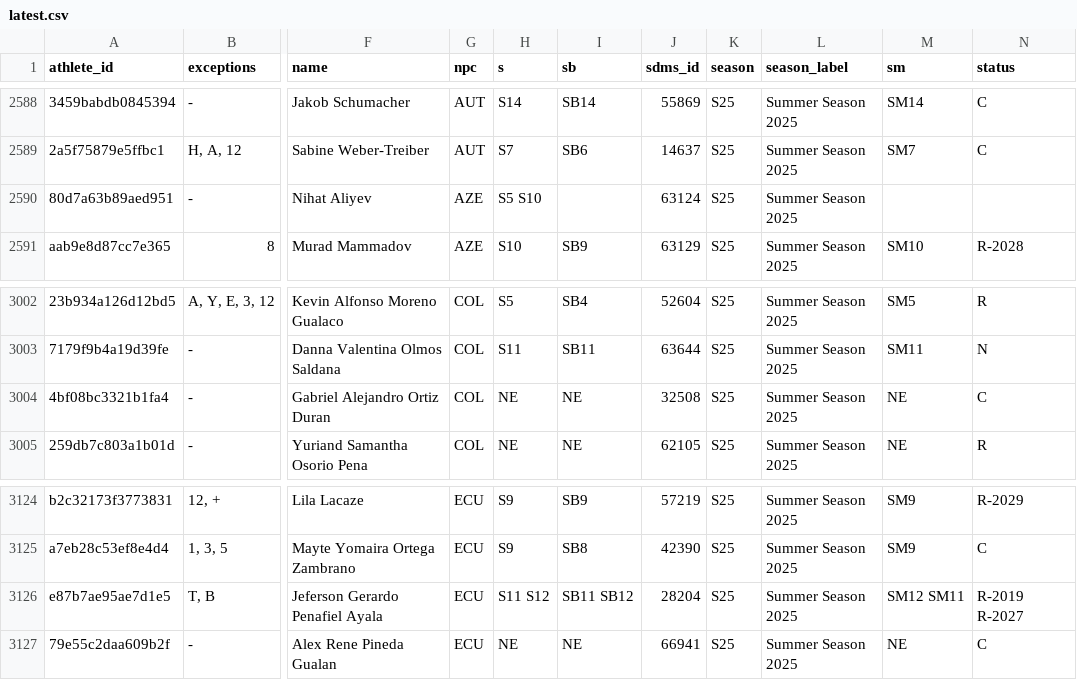
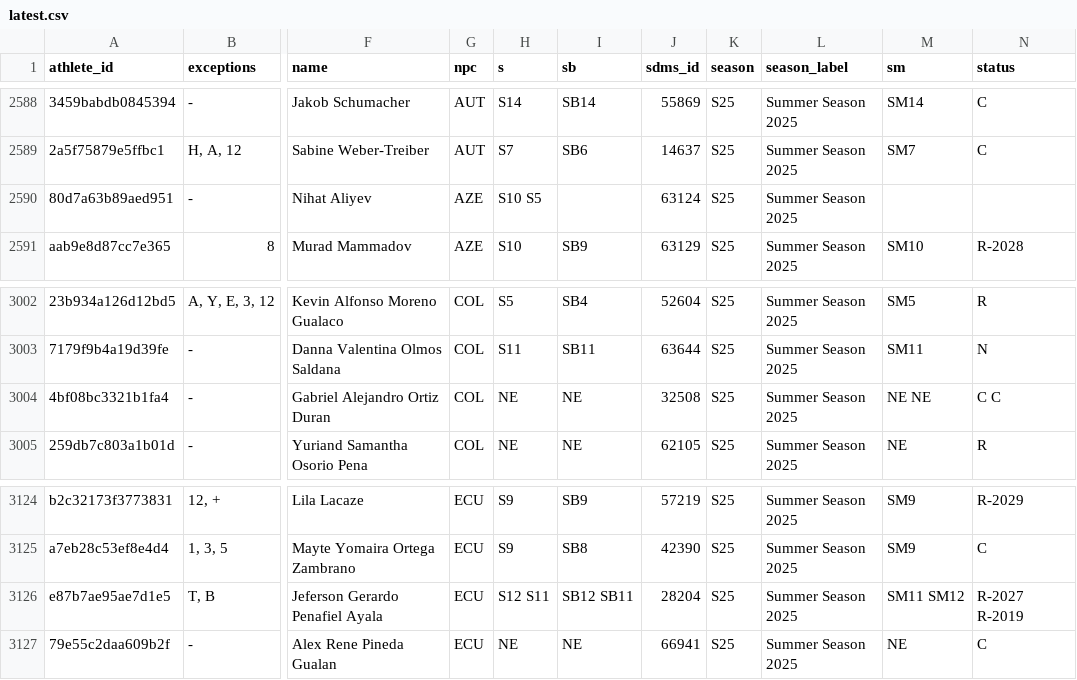
Before and after one commit to OpenWaterXT/1, a CSV file: data/latest.csv, drawn as a sheet; only a part is shown, gaps mark what is left out; the diff names each change by its address in the sheet, - before the commit and + after, or states it on an @@ line.

```diff
--- a/data/latest.csv
+++ b/data/latest.csv
-H2590 (s): S5 S10
+H2590 (s): S10 S5
-M3004 (sm): NE
+M3004 (sm): NE NE
-N3004 (status): C
+N3004 (status): C C
-H3126 (s): S11 S12
+H3126 (s): S12 S11
-I3126 (sb): SB11 SB12
+I3126 (sb): SB12 SB11
-M3126 (sm): SM12 SM11
+M3126 (sm): SM11 SM12
-N3126 (status): R-2019 R-2027
+N3126 (status): R-2027 R-2019
```
Also changed, not shown: data/seasons/S25.csv, 3 other files.
